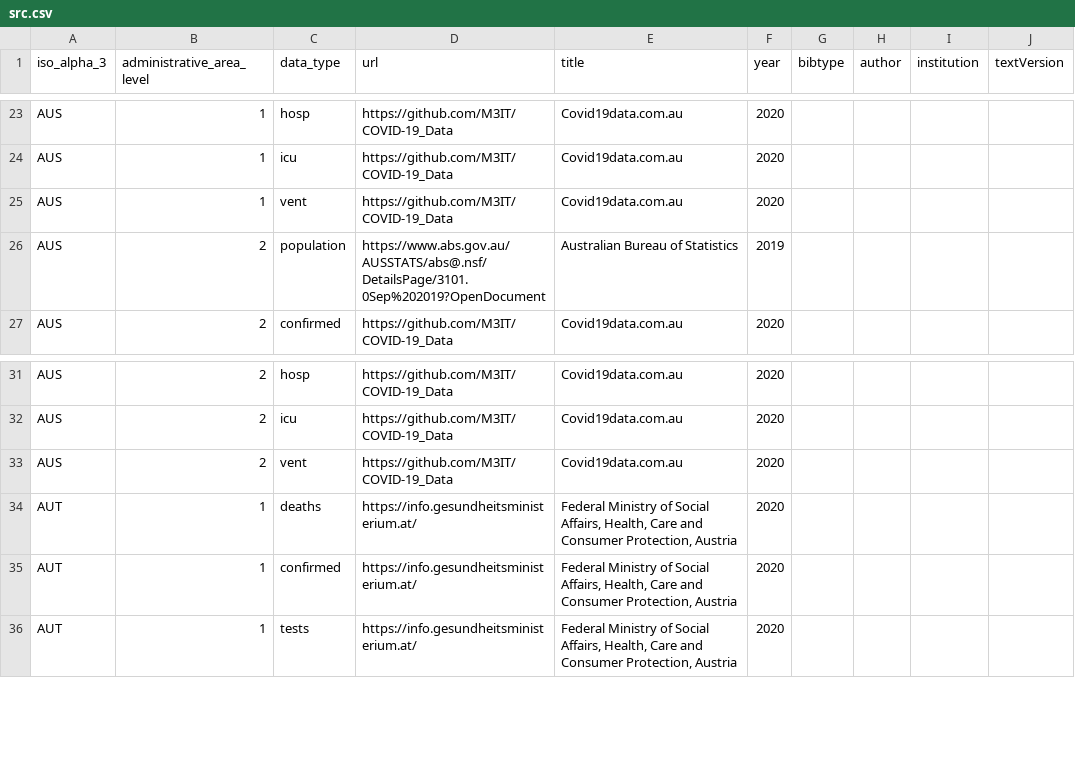
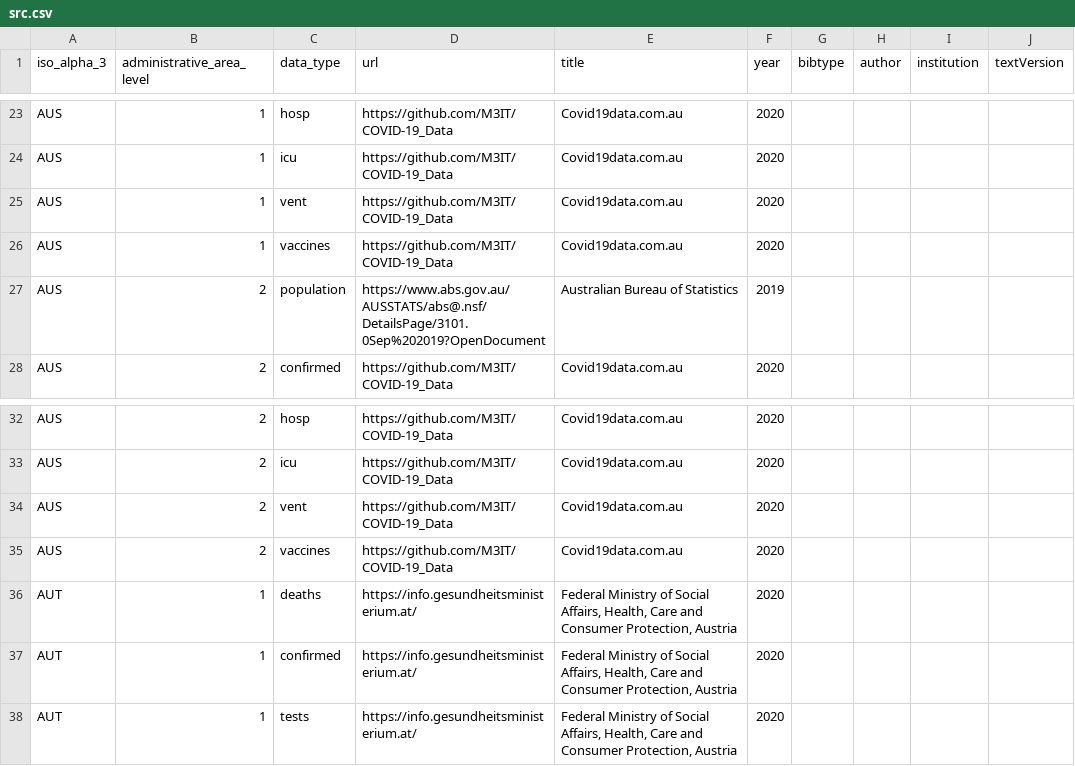
Before and after one commit to covid19datahub/COVID19, a CSV file: inst/extdata/src.csv, drawn as a sheet; only a part is shown, gaps mark what is left out; the diff names each change by its address in the sheet, - before the commit and + after, or states it on an @@ line.

Commit message:
Update src.csv

```diff
--- a/inst/extdata/src.csv
+++ b/inst/extdata/src.csv
+row 26: AUS | 1 | vaccines | https://github.com/M3IT/COVID-19_Data | Covid19data.com.au | 2020
+row 35: AUS | 2 | vaccines | https://github.com/M3IT/COVID-19_Data | Covid19data.com.au | 2020
```
